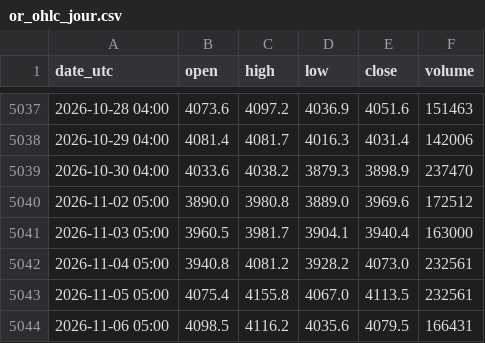
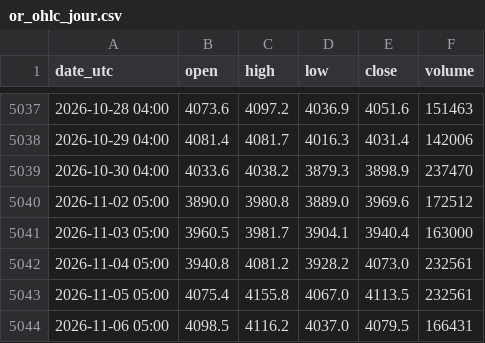
Before and after one commit to nnnnnnnnnn0/trading-or-, a CSV file: data/or_ohlc_jour.csv, drawn as a sheet; only a part is shown, gaps mark what is left out.

```diff
--- a/data/or_ohlc_jour.csv
+++ b/data/or_ohlc_jour.csv
@@ -5043,2 +5043,2 @@ date_utc,open,high,low,close,volume
 2026-11-05 05:00,4075.4,4155.8,4067.0,4113.5,232561
-2026-11-06 05:00,4098.5,4116.2,4035.6,4079.5,166431
+2026-11-06 05:00,4098.5,4116.2,4037.0,4079.5,166431
```
Also changed, not shown: data/facteur_argent.csv, data/facteur_petrole_wti.csv, 3 other files.
